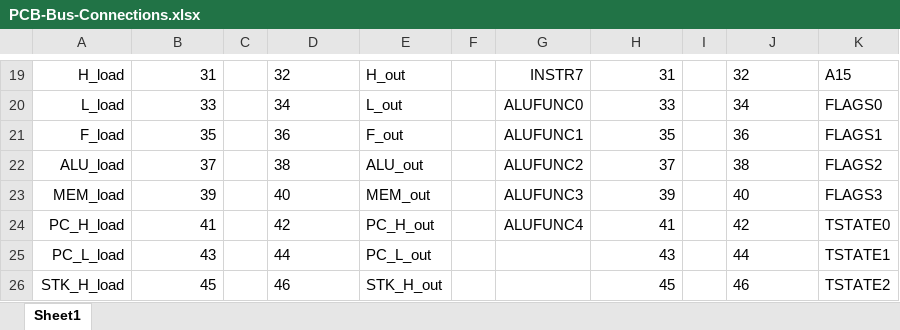
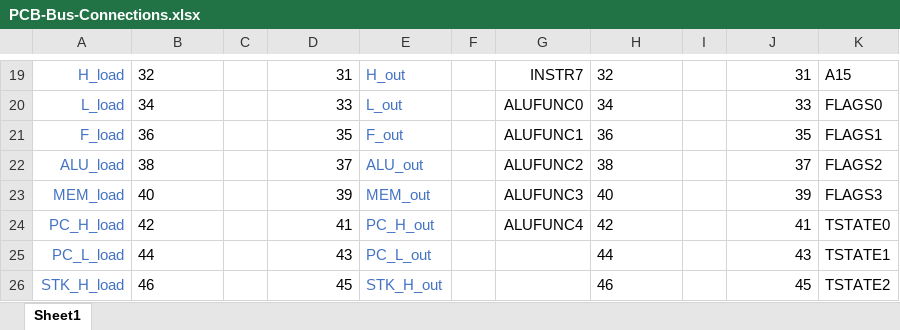
Before and after one commit to DutchMaker/DM-02, an Excel workbook: Documentation/PCB-Bus-Connections.xlsx, sheet Sheet1, drawn as a sheet; only a part is shown, gaps mark what is left out; values as stored, in another font and other column widths than the file's, no borders; the diff covers the shown part only; the diff names each change by its address in the sheet, - before the commit and + after, or states it on an @@ line.

```diff
--- a/Documentation/PCB-Bus-Connections.xlsx (sheet Sheet1)
+++ b/Documentation/PCB-Bus-Connections.xlsx (sheet Sheet1)
-A19:A26 text colour: black
+A19:A26 text colour: #4472C4
-B19:B26 alignment: right
+B19:B26 alignment: left
-B19: 31
+B19: 32
-D19:D26 alignment: left
+D19:D26 alignment: right
-D19: 32
+D19: 31
-E19:E26 text colour: black
+E19:E26 text colour: #4472C4
-H19:H26 alignment: right
+H19:H26 alignment: left
-H19: 31
+H19: 32
-J19:J26 alignment: left
+J19:J26 alignment: right
-J19: 32
+J19: 31
-B20: 33
+B20: 34
-D20: 34
+D20: 33
-H20: 33
+H20: 34
-J20: 34
+J20: 33
-B21: 35
+B21: 36
-D21: 36
+D21: 35
-H21: 35
+H21: 36
-J21: 36
+J21: 35
-B22: 37
+B22: 38
-D22: 38
+D22: 37
-H22: 37
+H22: 38
-J22: 38
+J22: 37
-B23: 39
+B23: 40
-D23: 40
+D23: 39
-H23: 39
+H23: 40
-J23: 40
+J23: 39
-B24: 41
+B24: 42
-D24: 42
+D24: 41
-H24: 41
+H24: 42
-J24: 42
+J24: 41
-B25: 43
+B25: 44
-D25: 44
+D25: 43
-H25: 43
+H25: 44
-J25: 44
+J25: 43
-B26: 45
+B26: 46
-D26: 46
+D26: 45
-H26: 45
+H26: 46
-J26: 46
+J26: 45
```
Also changed, not shown: 3 added rows, 3 removed rows, 84 edited cells and cell formats elsewhere in this sheet, 2 other files.
